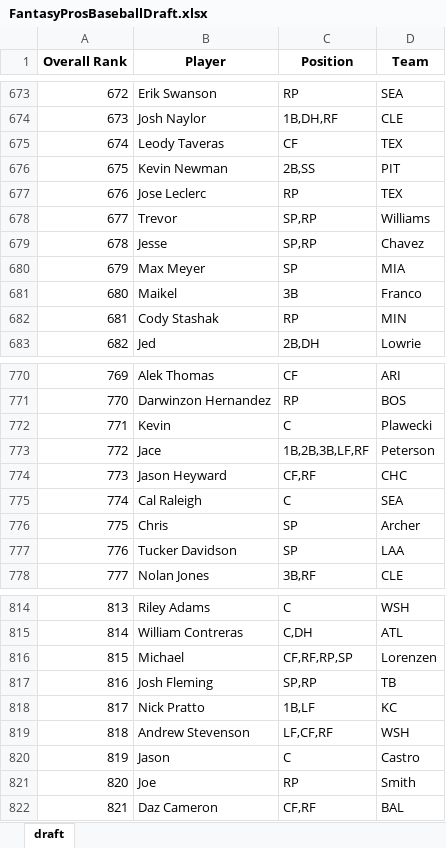
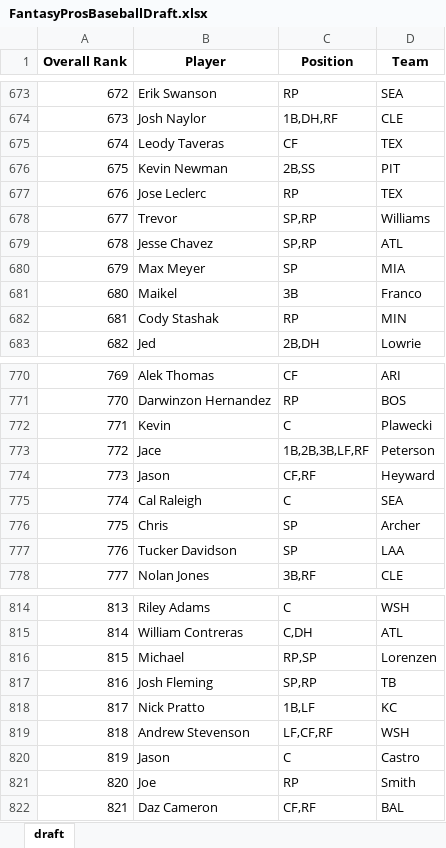
Before and after one commit to barbacbd/FantasyRankings, an Excel workbook: docs/FantasyProsBaseballDraft.xlsx, sheet draft, drawn as a sheet; only a part is shown, gaps mark what is left out; values as stored, in another font and other column widths than the file's, no borders; the diff names each change by its address in the sheet, - before the commit and + after, or states it on an @@ line.

Commit message:
[Automated Commit]: Updating fantasy rankings information.

```diff
--- a/docs/FantasyProsBaseballDraft.xlsx (sheet draft)
+++ b/docs/FantasyProsBaseballDraft.xlsx (sheet draft)
-B679 (Player): Jesse
+B679 (Player): Jesse Chavez
-D679 (Team): Chavez
+D679 (Team): ATL
-B774 (Player): Jason Heyward
+B774 (Player): Jason
-D774 (Team): CHC
+D774 (Team): Heyward
-C816 (Position): CF,RF,RP,SP
+C816 (Position): RP,SP
```
Also changed, not shown: docs/FantasyProsBasketballDraft.xlsx, docs/FantasyProsFootballDraft.xlsx, 8 other files.
